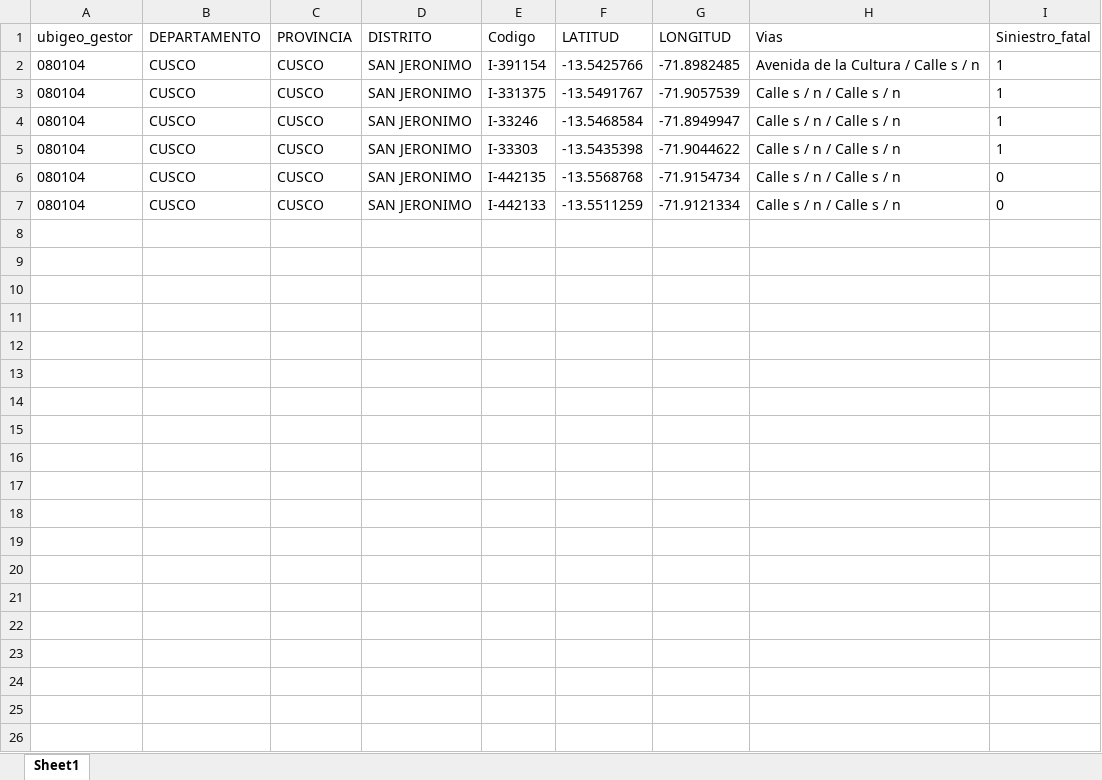
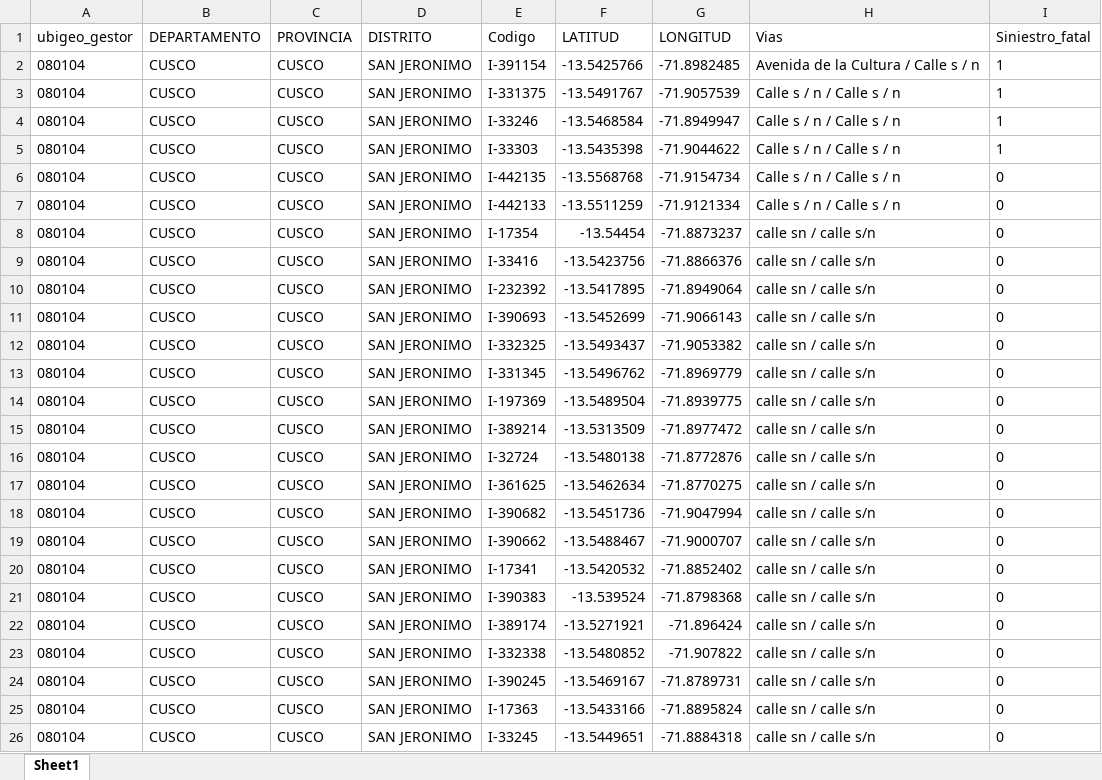
Before and after one commit to dsv-mtc/PI2026, an Excel workbook: Intersecciones/excels/CUSCO-CUSCO-SAN_JERONIMO.xlsx, sheet Sheet1, drawn as a sheet; values as stored, in another font and other column widths than the file's, no borders; the diff names each change by its address in the sheet, - before the commit and + after, or states it on an @@ line.

```diff
--- a/Intersecciones/excels/CUSCO-CUSCO-SAN_JERONIMO.xlsx (sheet Sheet1)
+++ b/Intersecciones/excels/CUSCO-CUSCO-SAN_JERONIMO.xlsx (sheet Sheet1)
+row 8: 080104 | CUSCO | CUSCO | SAN JERONIMO | I-17354 | -13.54454 | -71.8873237 | calle sn / calle s/n | 0
+row 9: 080104 | CUSCO | CUSCO | SAN JERONIMO | I-33416 | -13.5423756 | -71.8866376 | calle sn / calle s/n | 0
+row 10: 080104 | CUSCO | CUSCO | SAN JERONIMO | I-232392 | -13.5417895 | -71.8949064 | calle sn / calle s/n | 0
+row 11: 080104 | CUSCO | CUSCO | SAN JERONIMO | I-390693 | -13.5452699 | -71.9066143 | calle sn / calle s/n | 0
+row 12: 080104 | CUSCO | CUSCO | SAN JERONIMO | I-332325 | -13.5493437 | -71.9053382 | calle sn / calle s/n | 0
+row 13: 080104 | CUSCO | CUSCO | SAN JERONIMO | I-331345 | -13.5496762 | -71.8969779 | calle sn / calle s/n | 0
+row 14: 080104 | CUSCO | CUSCO | SAN JERONIMO | I-197369 | -13.5489504 | -71.8939775 | calle sn / calle s/n | 0
+row 15: 080104 | CUSCO | CUSCO | SAN JERONIMO | I-389214 | -13.5313509 | -71.8977472 | calle sn / calle s/n | 0
+row 16: 080104 | CUSCO | CUSCO | SAN JERONIMO | I-32724 | -13.5480138 | -71.8772876 | calle sn / calle s/n | 0
+row 17: 080104 | CUSCO | CUSCO | SAN JERONIMO | I-361625 | -13.5462634 | -71.8770275 | calle sn / calle s/n | 0
+row 18: 080104 | CUSCO | CUSCO | SAN JERONIMO | I-390682 | -13.5451736 | -71.9047994 | calle sn / calle s/n | 0
+row 19: 080104 | CUSCO | CUSCO | SAN JERONIMO | I-390662 | -13.5488467 | -71.9000707 | calle sn / calle s/n | 0
+row 20: 080104 | CUSCO | CUSCO | SAN JERONIMO | I-17341 | -13.5420532 | -71.8852402 | calle sn / calle s/n | 0
+row 21: 080104 | CUSCO | CUSCO | SAN JERONIMO | I-390383 | -13.539524 | -71.8798368 | calle sn / calle s/n | 0
+row 22: 080104 | CUSCO | CUSCO | SAN JERONIMO | I-389174 | -13.5271921 | -71.896424 | calle sn / calle s/n | 0
+row 23: 080104 | CUSCO | CUSCO | SAN JERONIMO | I-332338 | -13.5480852 | -71.907822 | calle sn / calle s/n | 0
+row 24: 080104 | CUSCO | CUSCO | SAN JERONIMO | I-390245 | -13.5469167 | -71.8789731 | calle sn / calle s/n | 0
+row 25: 080104 | CUSCO | CUSCO | SAN JERONIMO | I-17363 | -13.5433166 | -71.8895824 | calle sn / calle s/n | 0
+row 26: 080104 | CUSCO | CUSCO | SAN JERONIMO | I-33245 | -13.5449651 | -71.8884318 | calle sn / calle s/n | 0
```
Also changed, not shown: Intersecciones/excels/APURIMAC-ANDAHUAYLAS-SAN_JERONIMO.xlsx, Intersecciones/excels/LA_LIBERTAD-PACASMAYO-SAN_PEDRO_DE_LLOC.xlsx, 29 other files.
